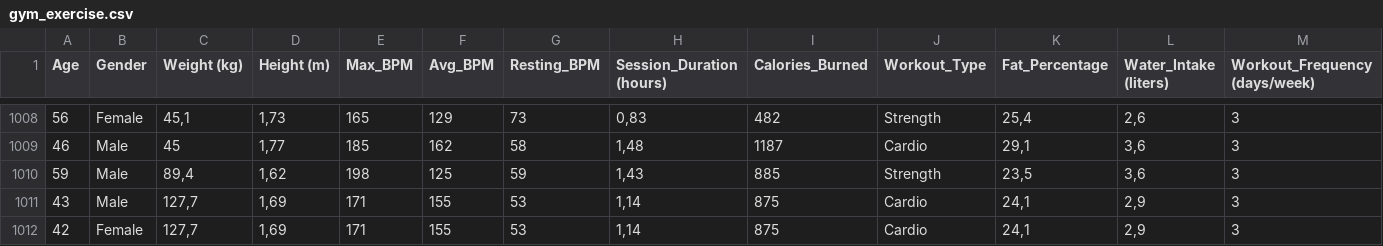
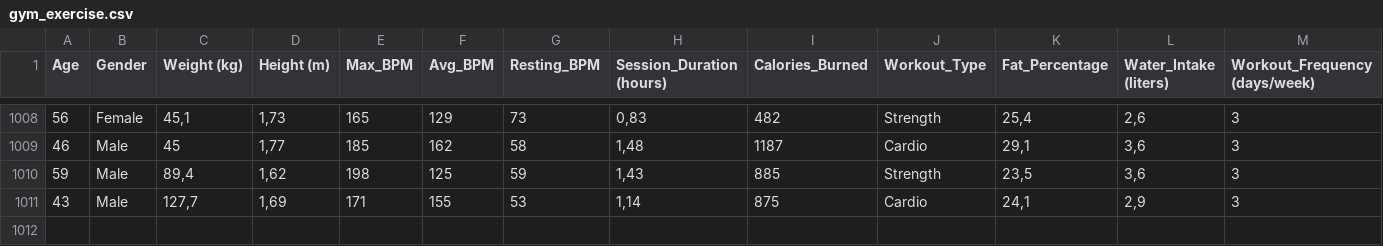
Before and after one commit to HaroldEsquivel/lab_unir_tia, a CSV file: gym_exercise.csv, drawn as a sheet; only a part is shown, gaps mark what is left out; rows hold the shown columns only; the diff names each change by its address in the sheet, - before the commit and + after, or states it on an @@ line.

Commit message:
Update gym_exercise.csv

```diff
--- a/gym_exercise.csv
+++ b/gym_exercise.csv
-row 1012: 42 | Female | 127,7 | 1,69 | 171 | 155 | 53 | 1,14 | 875 | Cardio | 24,1 | 2,9 | 3
```
